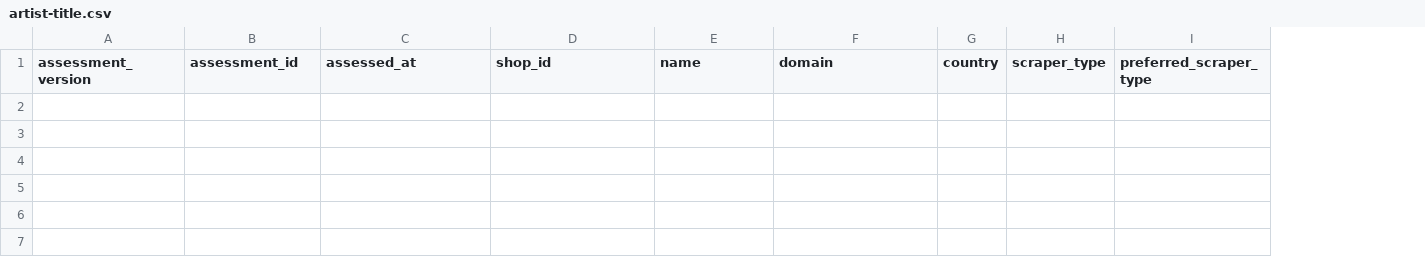
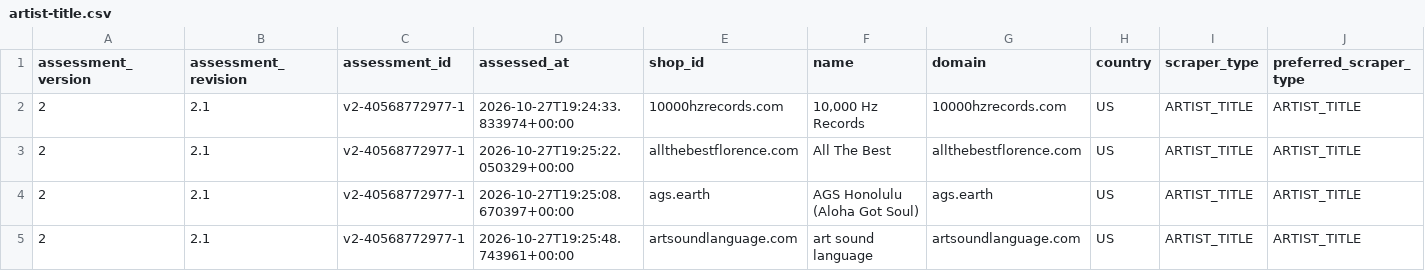
Before and after one commit to Vinylofy/patientseed., a CSV file: assessment-exports/v2/artist-title.csv, drawn as a sheet; only a part is shown; rows hold the shown columns only; the diff names each change by its address in the sheet, - before the commit and + after, or states it on an @@ line.

```diff
--- a/assessment-exports/v2/artist-title.csv
+++ b/assessment-exports/v2/artist-title.csv
+column B (assessment_revision), empty
+row 2: 2 | 2.1 | v2-40568772977-1 | 2026-10-27T19:24:33.833974+00:00 | 10000hzrecords.com | 10,000 Hz Records | 10000hzrecords.com | US | ARTIST_TITLE | ARTIST_TITLE
+row 3: 2 | 2.1 | v2-40568772977-1 | 2026-10-27T19:25:22.050329+00:00 | allthebestflorence.com | All The Best | allthebestflorence.com | US | ARTIST_TITLE | ARTIST_TITLE
+row 4: 2 | 2.1 | v2-40568772977-1 | 2026-10-27T19:25:08.670397+00:00 | ags.earth | AGS Honolulu (Aloha Got Soul) | ags.earth | US | ARTIST_TITLE | ARTIST_TITLE
+row 5: 2 | 2.1 | v2-40568772977-1 | 2026-10-27T19:25:48.743961+00:00 | artsoundlanguage.com | art sound language | artsoundlanguage.com | US | ARTIST_TITLE | ARTIST_TITLE
```
